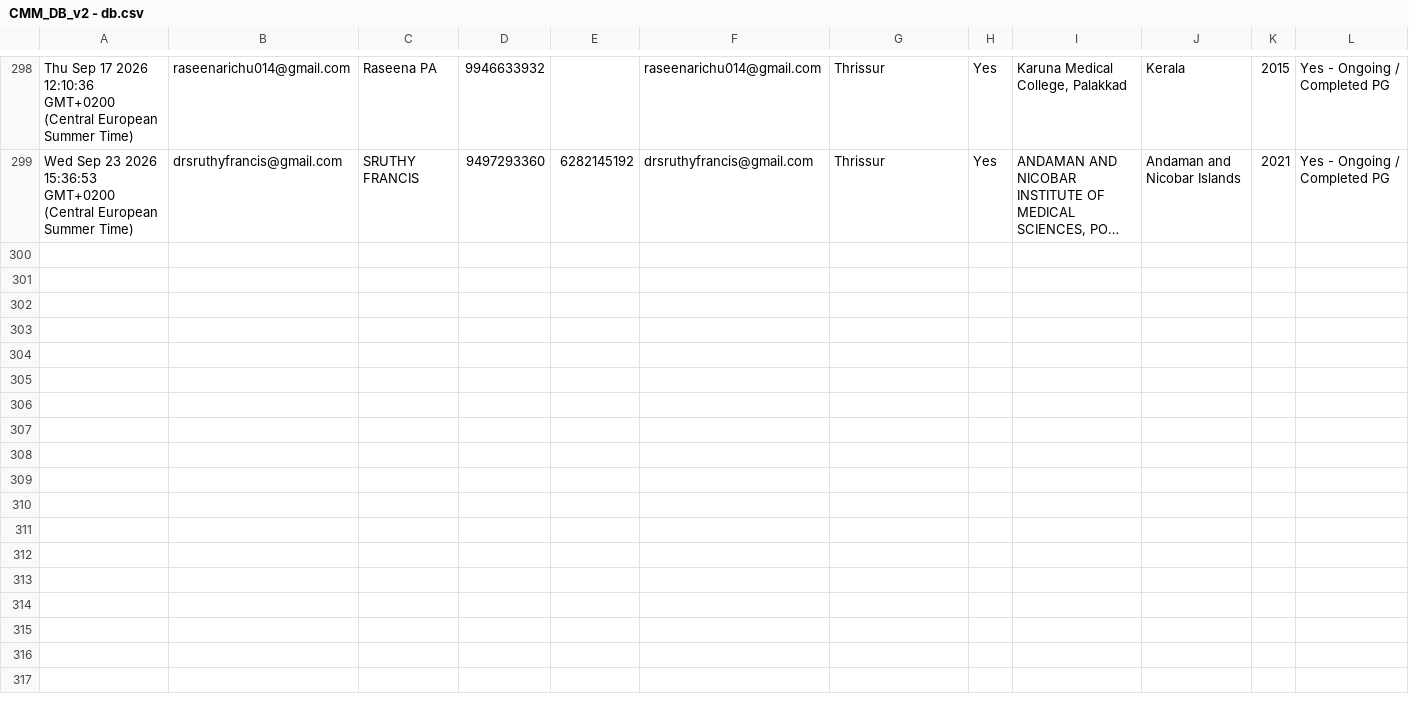
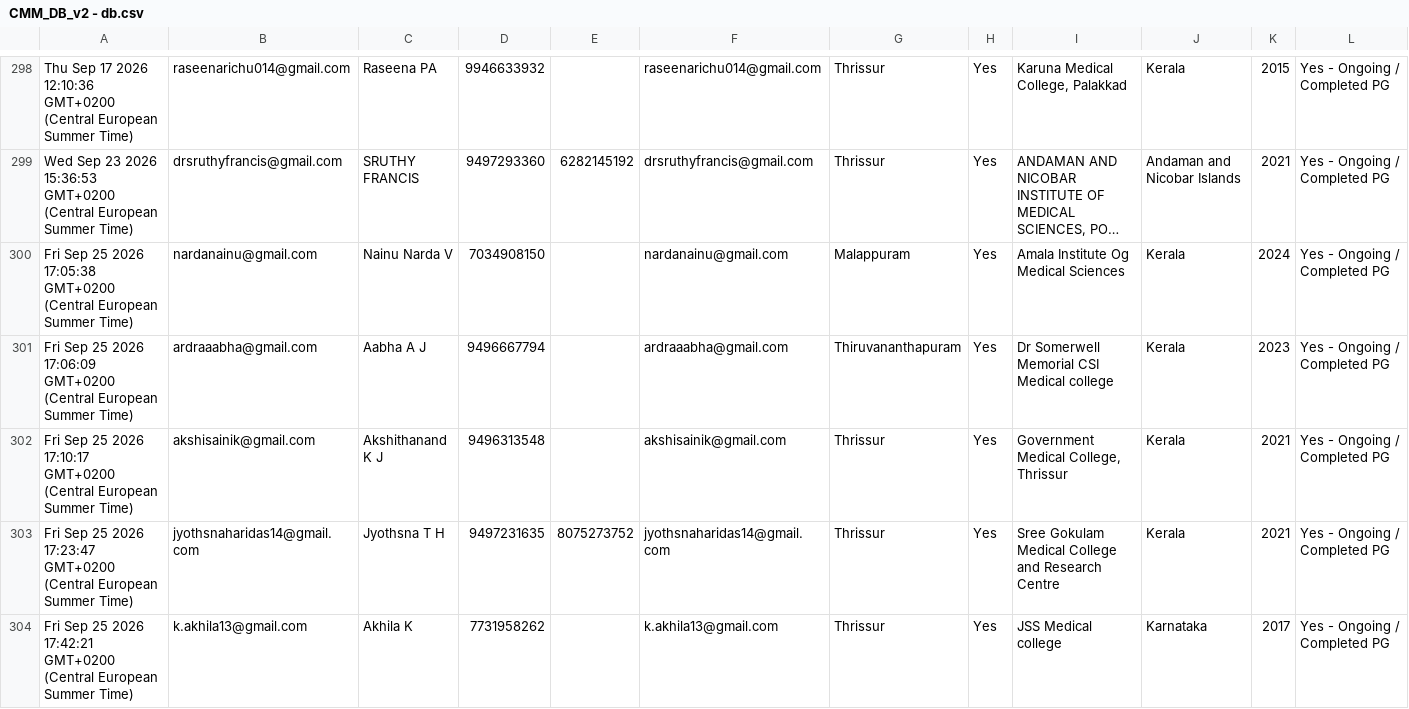
Before and after one commit to SharanStudio/cmmdb, a CSV file: CMM_DB_v2 - db.csv, drawn as a sheet; only a part is shown, gaps mark what is left out; long unchanged cells end in …; rows hold the shown columns only; the diff covers the shown part only; the diff names each change by its address in the sheet, - before the commit and + after, or states it on an @@ line.

Commit message:
Auto-update DB: 9/26/2026, 5:17:07 AM

```diff
--- a/CMM_DB_v2 - db.csv
+++ b/CMM_DB_v2 - db.csv
+row 300: Fri Sep 25 2026 17:05:38 GMT+0200 (Central European Summer Time) | nardanainu@gmail.com | Nainu Narda V | 7034908150 |  | nardanainu@gmail.com | Malappuram | Yes | Amala Institute Og Medical Sciences | Kerala | 2024 | Yes - Ongoing / Completed PG
+row 301: Fri Sep 25 2026 17:06:09 GMT+0200 (Central European Summer Time) | ardraaabha@gmail.com | Aabha A J | 9496667794 |  | ardraaabha@gmail.com | Thiruvananthapuram | Yes | Dr Somerwell Memorial CSI Medical college | Kerala | 2023 | Yes - Ongoing / Completed PG
+row 302: Fri Sep 25 2026 17:10:17 GMT+0200 (Central European Summer Time) | akshisainik@gmail.com | Akshithanand K J | 9496313548 |  | akshisainik@gmail.com | Thrissur | Yes | Government Medical College, Thrissur | Kerala | 2021 | Yes - Ongoing / Completed PG
+row 303: Fri Sep 25 2026 17:23:47 GMT+0200 (Central European Summer Time) | jyothsnaharidas14@gmail.com | Jyothsna T H | 9497231635 | 8075273752 | jyothsnaharidas14@gmail.com | Thrissur | Yes | Sree Gokulam Medical College and Research Centre | Kerala | 2021 | Yes - Ongoing / Completed PG
+row 304: Fri Sep 25 2026 17:42:21 GMT+0200 (Central European Summer Time) | k.akhila13@gmail.com | Akhila K | 7731958262 |  | k.akhila13@gmail.com | Thrissur | Yes | JSS Medical college | Karnataka | 2017 | Yes - Ongoing / Completed PG
```
Also changed, not shown: 4 added rows and 28 edited cells elsewhere in this file.
